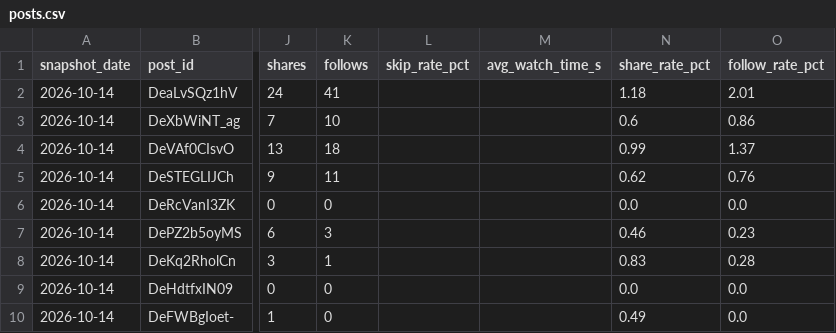
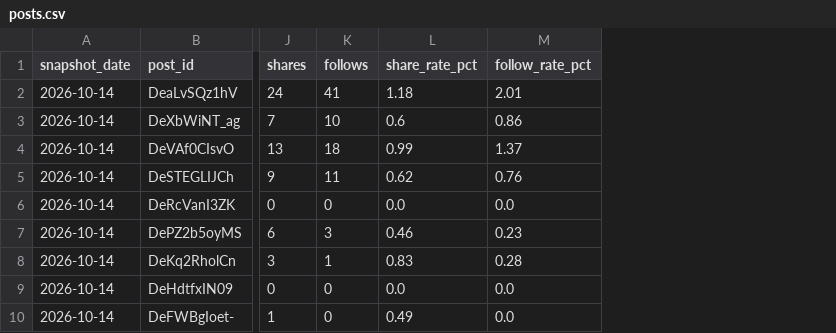
Before and after one commit to mahdisaghafii/ORO, a CSV file: tracking/posts.csv, drawn as a sheet; only a part is shown, gaps mark what is left out; the diff names each change by its address in the sheet, - before the commit and + after, or states it on an @@ line.

```diff
--- a/tracking/posts.csv
+++ b/tracking/posts.csv
-column L (skip_rate_pct), empty
-column M (avg_watch_time_s), empty
```
Also changed, not shown: 2 other files.
